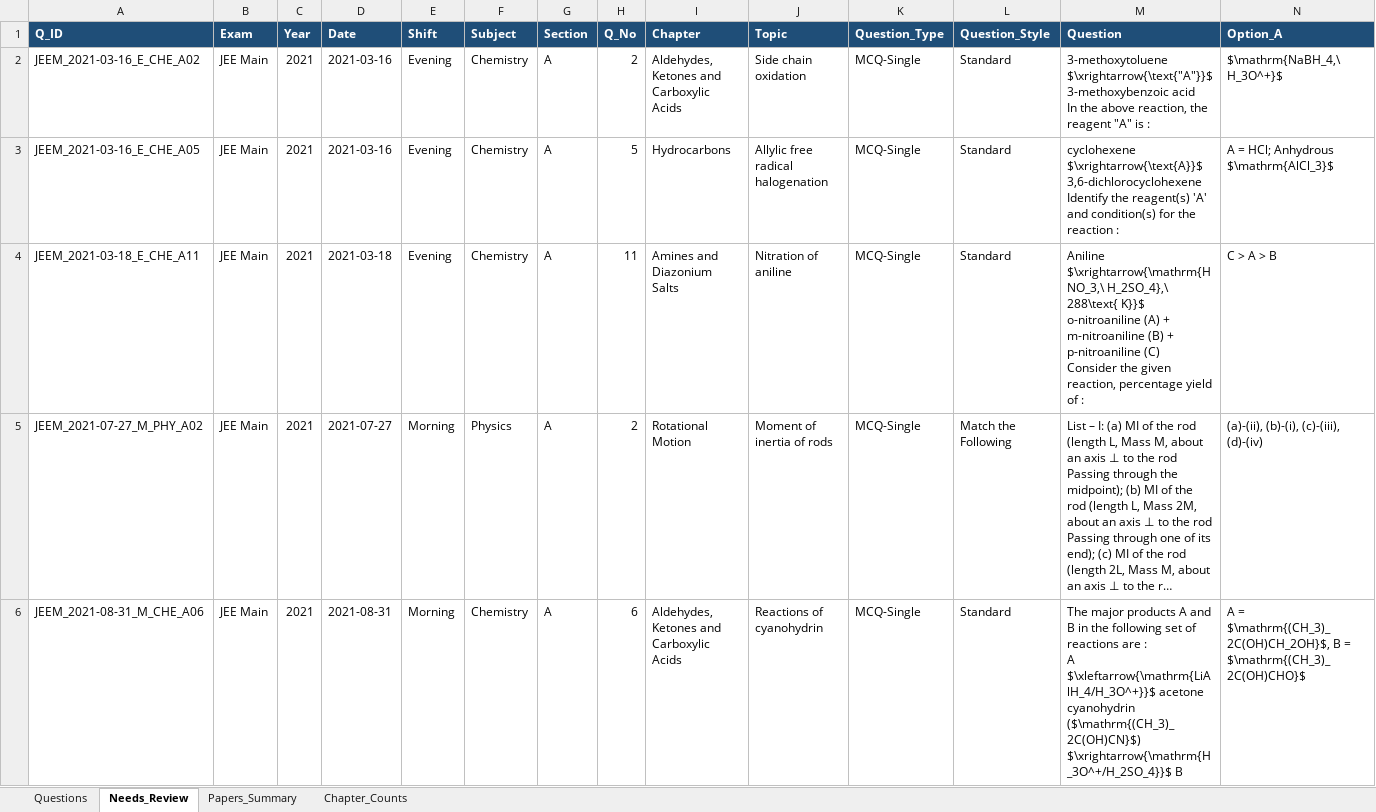
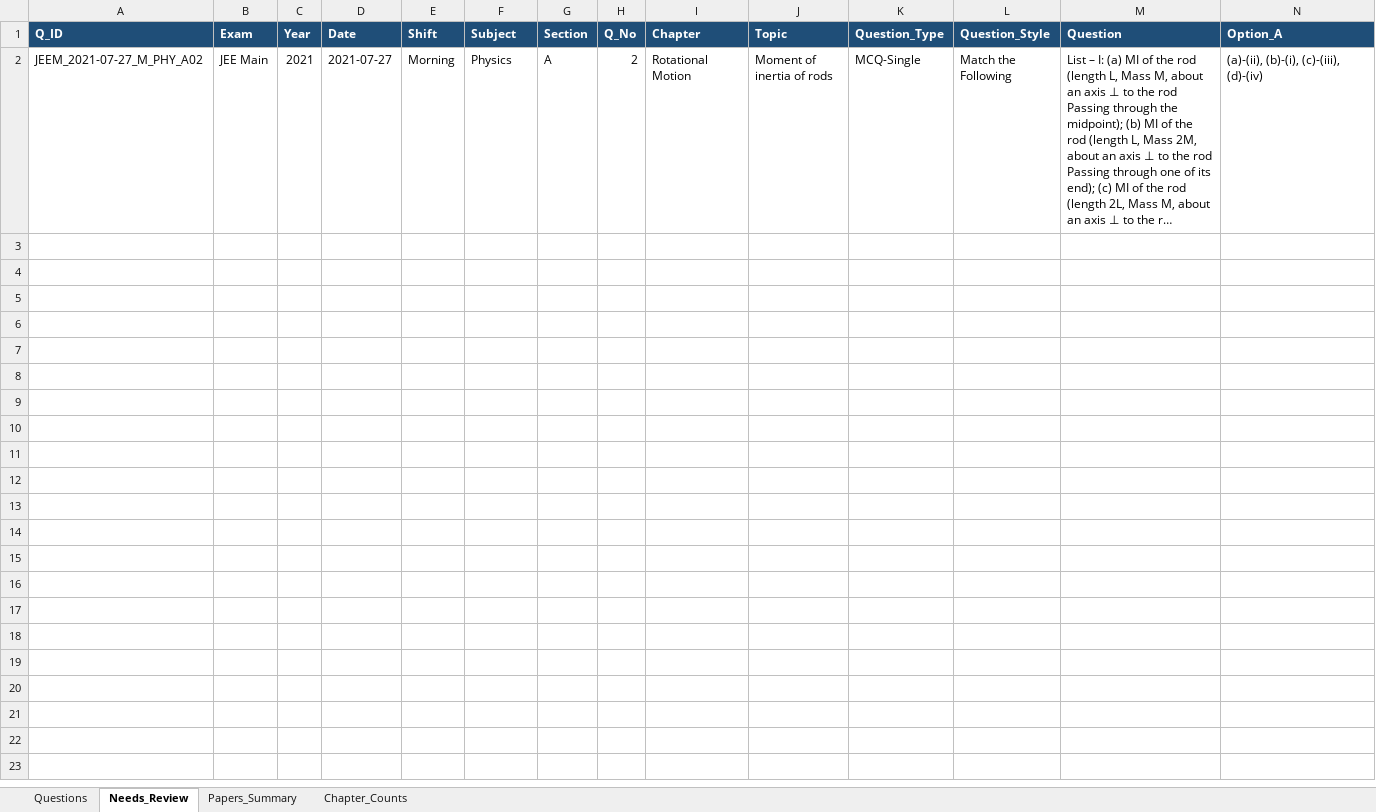
Before and after one commit to RohitBopche/IIT-JEE, an Excel workbook: output/JEE_Questions.xlsx, sheet Needs_Review, drawn as a sheet; only a part is shown; long unchanged cells end in …; values as stored, in another font and other column widths than the file's, no borders; rows hold the shown columns only; ↵ is a line break in a cell; the diff names each change by its address in the sheet, - before the commit and + after, or states it on an @@ line.

```diff
--- a/output/JEE_Questions.xlsx (sheet Needs_Review)
+++ b/output/JEE_Questions.xlsx (sheet Needs_Review)
-row 2: JEEM_2021-03-16_E_CHE_A02 | JEE Main | 2021 | 2021-03-16 | Evening | Chemistry | A | 2 | Aldehydes, Ketones and Carboxylic Acids | Side chain oxidation | MCQ-Single | Standard | 3-methoxytoluene $\xrightarrow{\text{"A"}}$ 3-methoxybenzoic acid ↵ In the above reaction, the reagent "A" is : | $\mathrm{NaBH_4,\ H_3O^+}$
-row 3: JEEM_2021-03-16_E_CHE_A05 | JEE Main | 2021 | 2021-03-16 | Evening | Chemistry | A | 5 | Hydrocarbons | Allylic free radical halogenation | MCQ-Single | Standard | cyclohexene $\xrightarrow{\text{A}}$ 3,6-dichlorocyclohexene ↵ Identify the reagent(s) 'A' and condition(s) for the reaction : | A = HCl; Anhydrous $\mathrm{AlCl_3}$
-row 4: JEEM_2021-03-18_E_CHE_A11 | JEE Main | 2021 | 2021-03-18 | Evening | Chemistry | A | 11 | Amines and Diazonium Salts | Nitration of aniline | MCQ-Single | Standard | Aniline $\xrightarrow{\mathrm{HNO_3,\ H_2SO_4},\ 288\text{ K}}$ o-nitroaniline (A) + m-nitroaniline (B) + p-nitroaniline (C) ↵ Consider the given reaction, percentage yield of : | C > A > B
-row 6: JEEM_2021-08-31_M_CHE_A06 | JEE Main | 2021 | 2021-08-31 | Morning | Chemistry | A | 6 | Aldehydes, Ketones and Carboxylic Acids | Reactions of cyanohydrin | MCQ-Single | Standard | The major products A and B in the following set of reactions are : ↵ A $\xleftarrow{\mathrm{LiAlH_4/H_3O^+}}$ acetone cyanohydrin ($\mathrm{(CH_3)_2C(OH)CN}$) $\xrightarrow{\mathrm{H_3O^+/H_2SO_4}}$ B | A = $\mathrm{(CH_3)_2C(OH)CH_2OH}$, B = $\mathrm{(CH_3)_2C(OH)CHO}$
```
Also changed, not shown: sheet Questions, sheet Chapter_Counts, sheet Papers_Summary, 32 other files.
